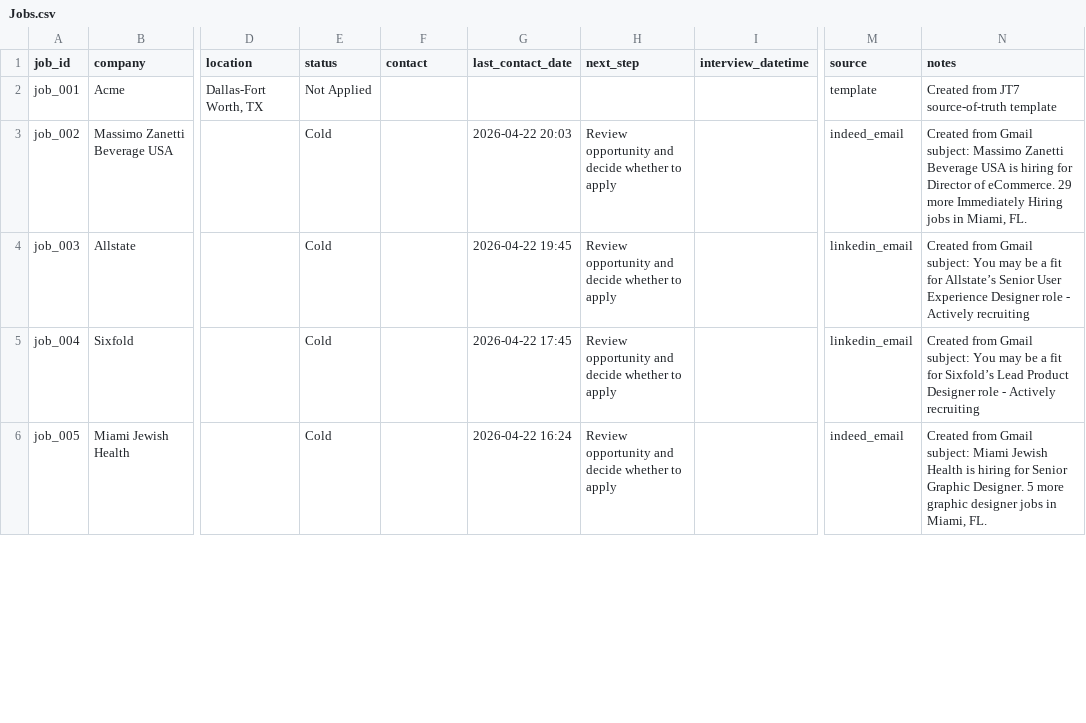
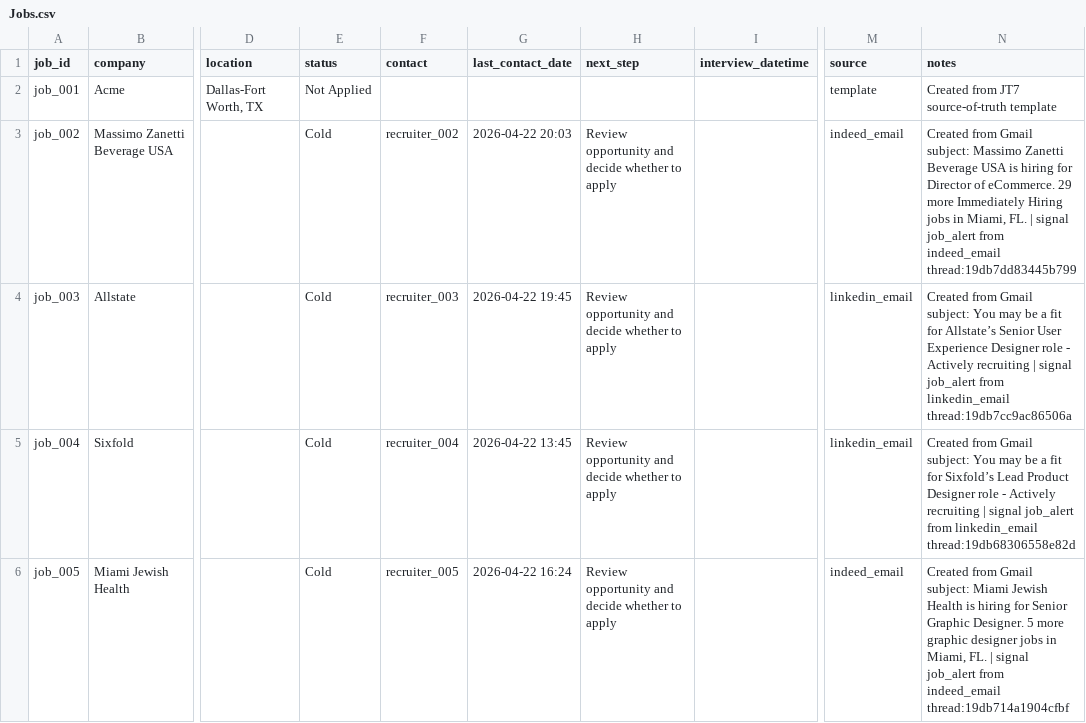
Before and after one commit to jonathonthomason/jt7-2, a CSV file: job-search-ui/data_mirror/Jobs.csv, drawn as a sheet; only a part is shown, gaps mark what is left out; the diff covers the shown part only; the diff names each change by its address in the sheet, - before the commit and + after, or states it on an @@ line.

```diff
--- a/job-search-ui/data_mirror/Jobs.csv
+++ b/job-search-ui/data_mirror/Jobs.csv
-F3 (contact): (empty)
+F3 (contact): recruiter_002
-N3 (notes): …Miami, FL.
+N3 (notes): …Miami, FL. | signal job_alert from indeed_email thread:19db7dd83445b799
-F4 (contact): (empty)
+F4 (contact): recruiter_003
-N4 (notes): …Actively recruiting
+N4 (notes): …Actively recruiting | signal job_alert from linkedin_email thread:19db7cc9ac86506a
-F5 (contact): (empty)
+F5 (contact): recruiter_004
-G5 (last_contact_date): 2026-04-22 17:45
+G5 (last_contact_date): 2026-04-22 13:45
-N5 (notes): …Actively recruiting
+N5 (notes): …Actively recruiting | signal job_alert from linkedin_email thread:19db68306558e82d
-F6 (contact): (empty)
+F6 (contact): recruiter_005
-N6 (notes): …Miami, FL.
+N6 (notes): …Miami, FL. | signal job_alert from indeed_email thread:19db714a1904cfbf
```
Also changed, not shown: 9 added rows and 4 edited cells elsewhere in this file, job-search-ui/data_mirror/Actions.csv, job-search-ui/data_mirror/Recruiters.csv, 11 other files.
